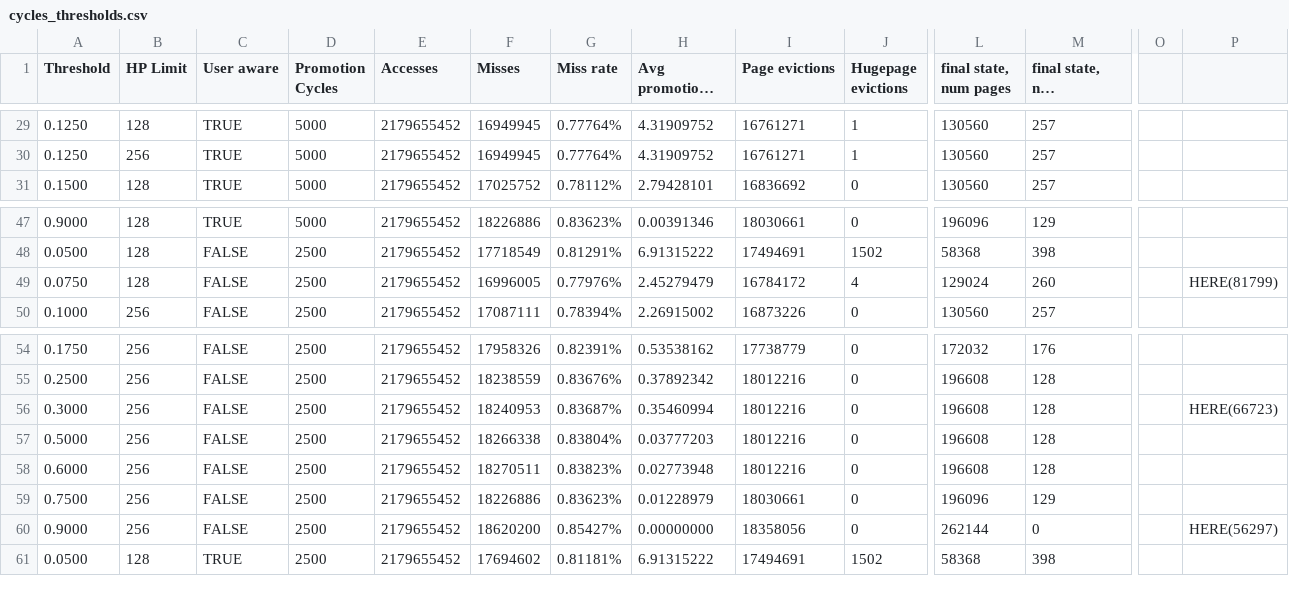
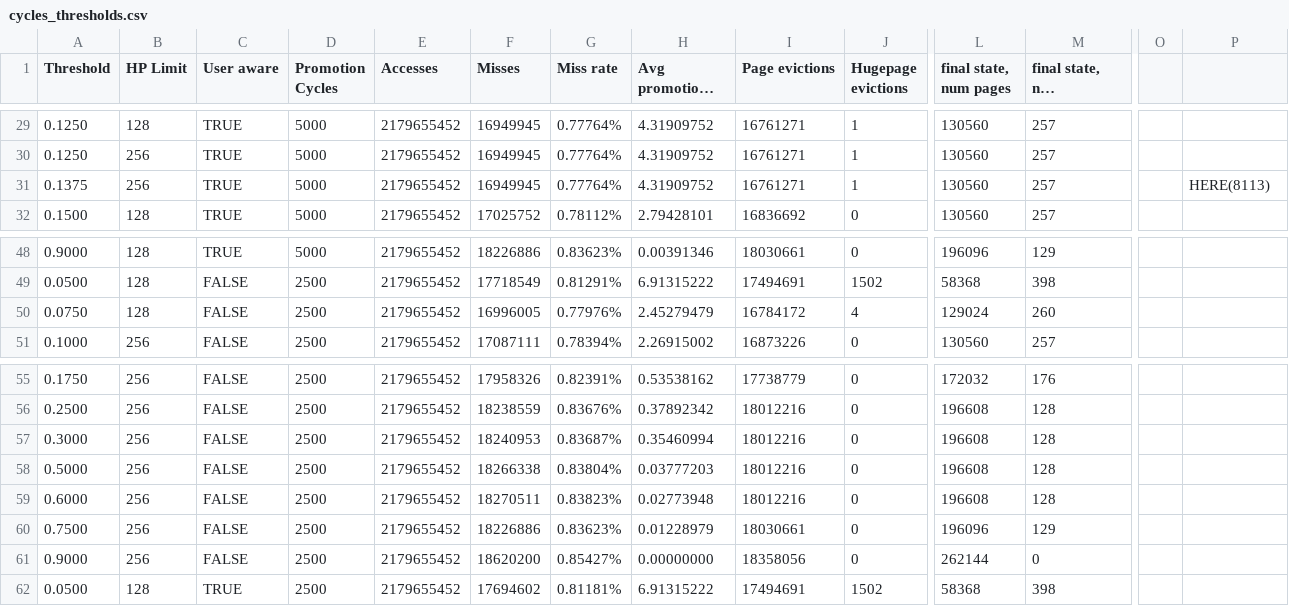
Before and after one commit to amanocha/iw_fall2022, a CSV file: launch/bfs/cycles_thresholds.csv, drawn as a sheet; only a part is shown, gaps mark what is left out; long unchanged cells end in …; addresses are those after the commit; rows hold the shown columns only; the diff names each change by its address in the sheet, - before the commit and + after, or states it on an @@ line.

```diff
--- a/launch/bfs/cycles_thresholds.csv
+++ b/launch/bfs/cycles_thresholds.csv
+row 31: 0.1375 | 256 | TRUE | 5000 | 2179655452 | 16949945 | 0.77764% | 4.31909752 | 16761271 | 1 | 130560 | 257 |  | HERE(8113)
-P50: HERE(81799)
+P50: (empty)
-P57: HERE(66723)
+P57: (empty)
-P61: HERE(56297)
+P61: (empty)
```
Also changed, not shown: 1 other file.
